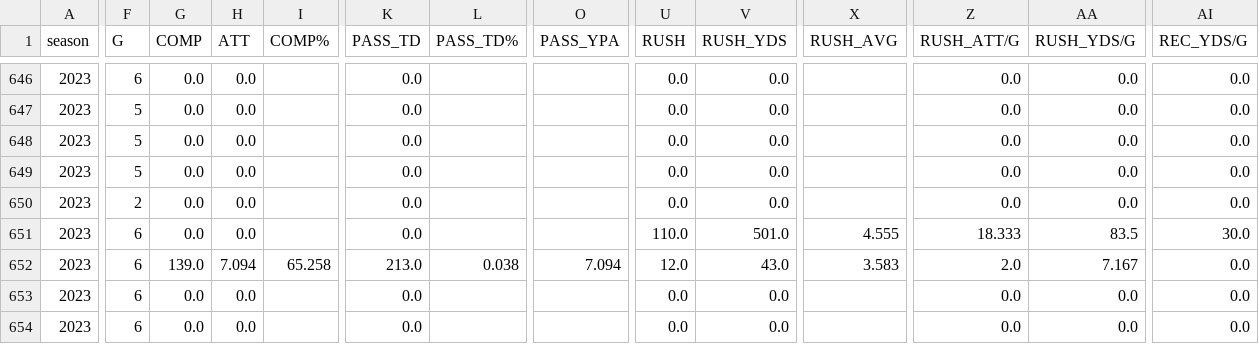
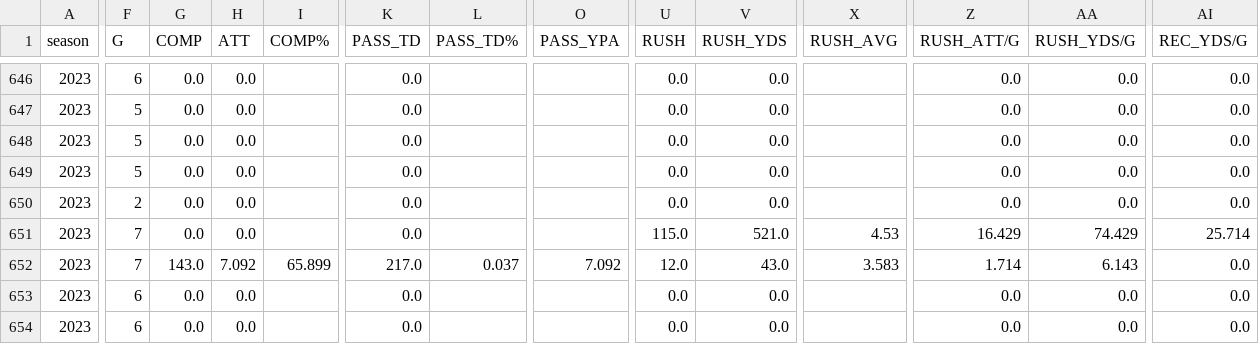
Before and after one commit to armstjc/usfl-2022-data-repository, a CSV file: player_stats/season_stats/csv/2023_player_season_stats.csv, drawn as a sheet; only a part is shown, gaps mark what is left out; the diff covers the shown part only; the diff names each change by its address in the sheet, - before the commit and + after, or states it on an @@ line.

```diff
--- a/player_stats/season_stats/csv/2023_player_season_stats.csv
+++ b/player_stats/season_stats/csv/2023_player_season_stats.csv
-F651:F652 (G): 6
+F651:F652 (G): 7
-U651 (RUSH): 110.0
+U651 (RUSH): 115.0
-V651 (RUSH_YDS): 501.0
+V651 (RUSH_YDS): 521.0
-X651 (RUSH_AVG): 4.555
+X651 (RUSH_AVG): 4.53
-Z651 (RUSH_ATT/G): 18.333
+Z651 (RUSH_ATT/G): 16.429
-AA651 (RUSH_YDS/G): 83.5
+AA651 (RUSH_YDS/G): 74.429
-AI651 (REC_YDS/G): 30.0
+AI651 (REC_YDS/G): 25.714
-G652 (COMP): 139.0
+G652 (COMP): 143.0
-H652 (ATT): 7.094
+H652 (ATT): 7.092
-I652 (COMP%): 65.258
+I652 (COMP%): 65.899
-K652 (PASS_TD): 213.0
+K652 (PASS_TD): 217.0
-L652 (PASS_TD%): 0.038
+L652 (PASS_TD%): 0.037
-O652 (PASS_YPA): 7.094
+O652 (PASS_YPA): 7.092
-Z652 (RUSH_ATT/G): 2.0
+Z652 (RUSH_ATT/G): 1.714
-AA652 (RUSH_YDS/G): 7.167
+AA652 (RUSH_YDS/G): 6.143
```
Also changed, not shown: 67 edited cells elsewhere in this file, player_stats/game_stats/2022_player_game_stats.csv, player_stats/game_stats/2023_player_game_stats.csv, 31 other files.
